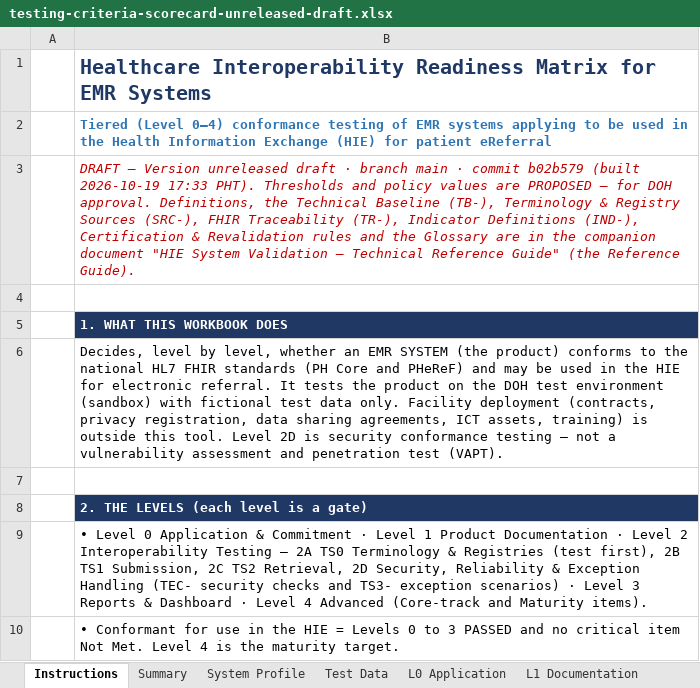
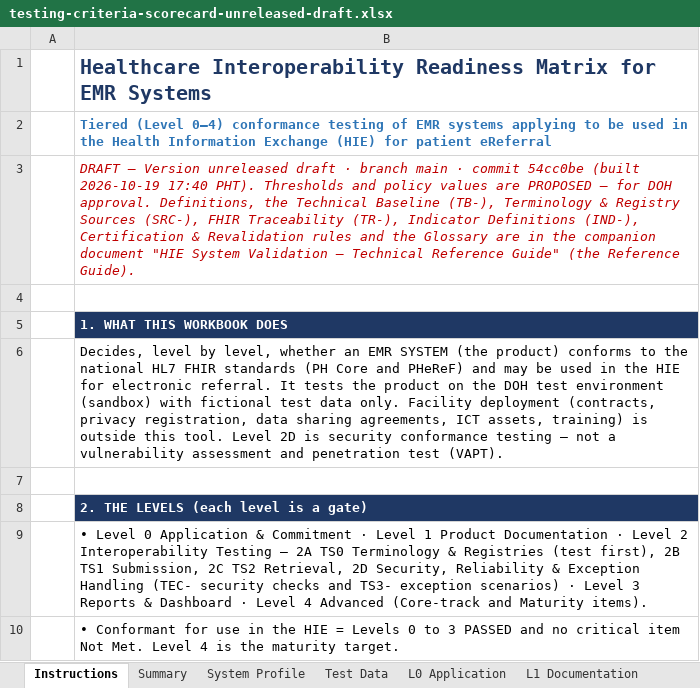
Before and after one commit to dohwvchdictu/hirmes-tool, an Excel workbook: draft/testing-criteria-scorecard-unreleased-draft.xlsx, sheet Instructions, drawn as a sheet; only a part is shown; values as stored, in another font and other column widths than the file's, no borders; the diff names each change by its address in the sheet, - before the commit and + after, or states it on an @@ line.

```diff
--- a/draft/testing-criteria-scorecard-unreleased-draft.xlsx (sheet Instructions)
+++ b/draft/testing-criteria-scorecard-unreleased-draft.xlsx (sheet Instructions)
-B3: …· commit b02b579 (built 2026-10-19 17:33 PHT). Thresholds…
+B3: …· commit 54cc0be (built 2026-10-19 17:40 PHT). Thresholds…
```
Also changed, not shown: 7 other files.
